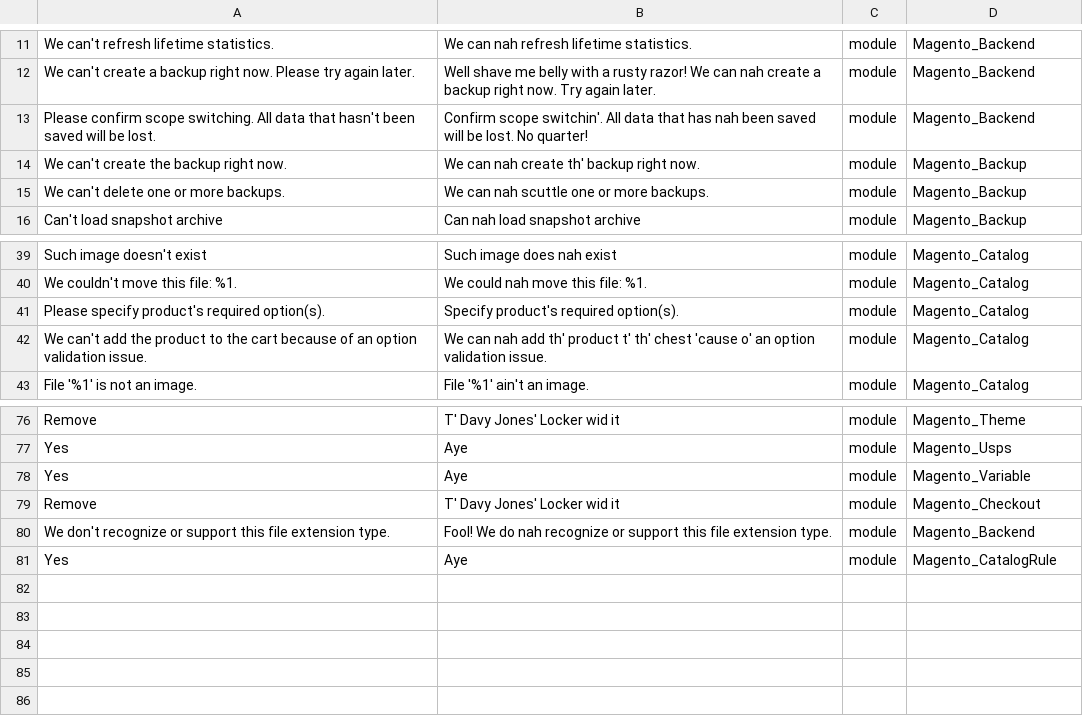
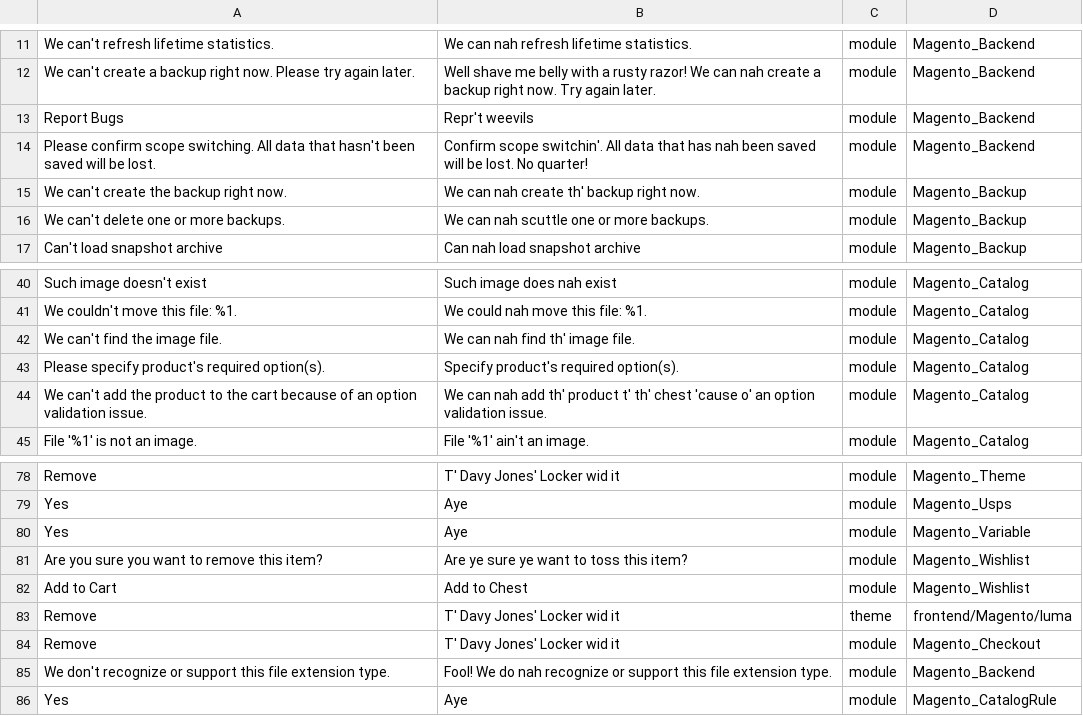
Before and after one commit to Magento2Translations/language_en_pt, a CSV file: en_PT.csv, drawn as a sheet; only a part is shown, gaps mark what is left out; the diff names each change by its address in the sheet, - before the commit and + after, or states it on an @@ line.

```diff
--- a/en_PT.csv
+++ b/en_PT.csv
+row 13: Report Bugs | Repr't weevils | module | Magento_Backend
+row 42: We can't find the image file. | We can nah find th' image file. | module | Magento_Catalog
+row 81: Are you sure you want to remove this item? | Are ye sure ye want to toss this item? | module | Magento_Wishlist
+row 82: Add to Cart | Add to Chest | module | Magento_Wishlist
+row 83: Remove | T' Davy Jones' Locker wid it | theme | frontend/Magento/luma
```
Also changed, not shown: 2 other files.
